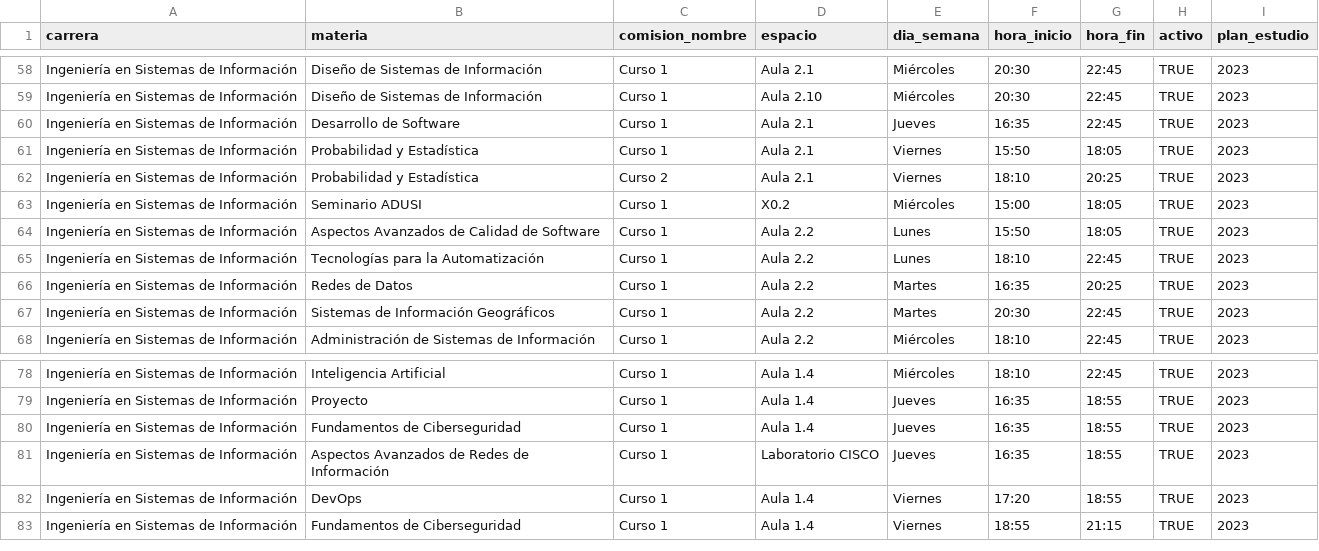
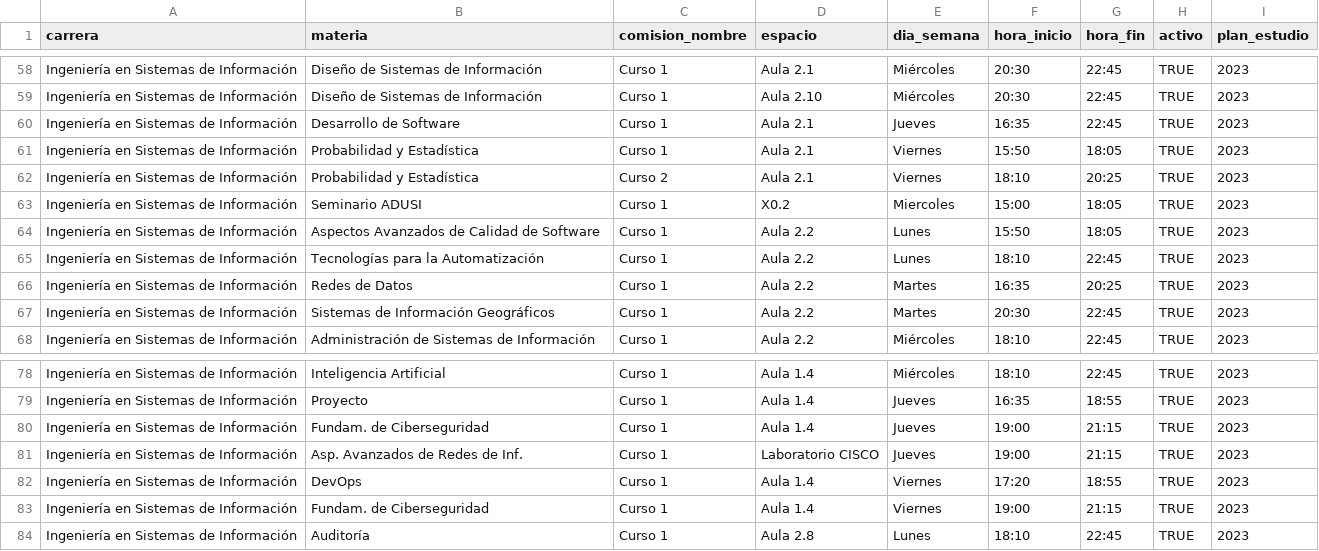
Before and after one commit to DanielBenjaminLopez/STU-FRRe, a CSV file: back/api/seed/Datos ISI - Horarios.csv, drawn as a sheet; only a part is shown, gaps mark what is left out.

```diff
--- a/back/api/seed/Datos ISI - Horarios.csv
+++ b/back/api/seed/Datos ISI - Horarios.csv
@@ -62,3 +62,3 @@ Ingeniería en Sistemas de Información,Probabilidad y Estadística,Curso 1,Aula
 Ingeniería en Sistemas de Información,Probabilidad y Estadística,Curso 2,Aula 2.1,Viernes,18:10,20:25,TRUE,2023
-Ingeniería en Sistemas de Información,Seminario ADUSI,Curso 1,X0.2,Miércoles,15:00,18:05,TRUE,2023
+Ingeniería en Sistemas de Información,Seminario ADUSI,Curso 1,X0.2,Miercoles,15:00,18:05,TRUE,2023
 Ingeniería en Sistemas de Información,Aspectos Avanzados de Calidad de Software,Curso 1,Aula 2.2,Lunes,15:50,18:05,TRUE,2023
@@ -79,5 +79,6 @@ Ingeniería en Sistemas de Información,Inteligencia Artificial,Curso 1,Aula 1.4
 Ingeniería en Sistemas de Información,Proyecto,Curso 1,Aula 1.4,Jueves,16:35,18:55,TRUE,2023
-Ingeniería en Sistemas de Información,Fundamentos de Ciberseguridad,Curso 1,Aula 1.4,Jueves,16:35,18:55,TRUE,2023
-Ingeniería en Sistemas de Información,Aspectos Avanzados de Redes de Información,Curso 1,Laboratorio CISCO,Jueves,16:35,18:55,TRUE,2023
+Ingeniería en Sistemas de Información,Fundam. de Ciberseguridad,Curso 1,Aula 1.4,Jueves,19:00,21:15,TRUE,2023
+Ingeniería en Sistemas de Información,Asp. Avanzados de Redes de Inf.,Curso 1,Laboratorio CISCO,Jueves,19:00,21:15,TRUE,2023
 Ingeniería en Sistemas de Información,DevOps,Curso 1,Aula 1.4,Viernes,17:20,18:55,TRUE,2023
-Ingeniería en Sistemas de Información,Fundamentos de Ciberseguridad,Curso 1,Aula 1.4,Viernes,18:55,21:15,TRUE,2023
+Ingeniería en Sistemas de Información,Fundam. de Ciberseguridad,Curso 1,Aula 1.4,Viernes,19:00,21:15,TRUE,2023
+Ingeniería en Sistemas de Información,Auditoría,Curso 1,Aula 2.8,Lunes,18:10,22:45,TRUE,2023
```
Also changed, not shown: back/api/seed/Datos ISI - Comisiones.csv, back/api/seed/Datos ISI - Materia.csv, 7 other files.
